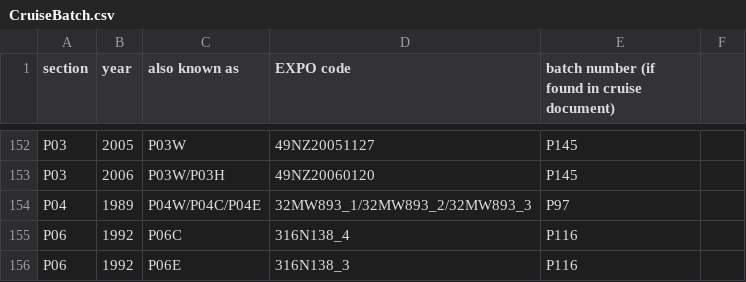
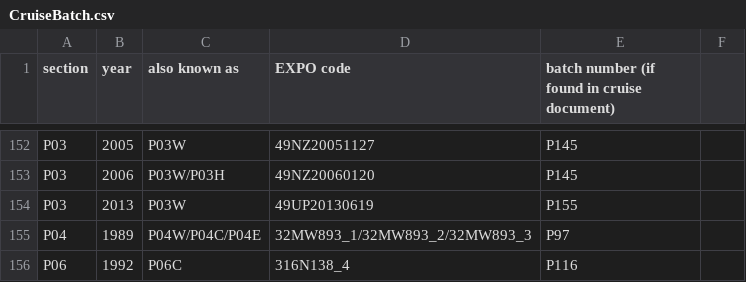
Before and after one commit to kkats/GO-SHIP-Easy-Ocean, a CSV file: SaltBatchOffset/CruiseBatch.csv, drawn as a sheet; only a part is shown, gaps mark what is left out; the shorter side is filled out with more unchanged rows.

```diff
--- a/SaltBatchOffset/CruiseBatch.csv
+++ b/SaltBatchOffset/CruiseBatch.csv
@@ -153,2 +153,3 @@ P03,2005, P03W, 49NZ20051127, P145
 P03,2006, P03W/P03H, 49NZ20060120, P145
+P03,2013, P03W, 49UP20130619, P155
 P04,1989, P04W/P04C/P04E, 32MW893_1/32MW893_2/32MW893_3, P97
```
Also changed, not shown: 5 other files.
